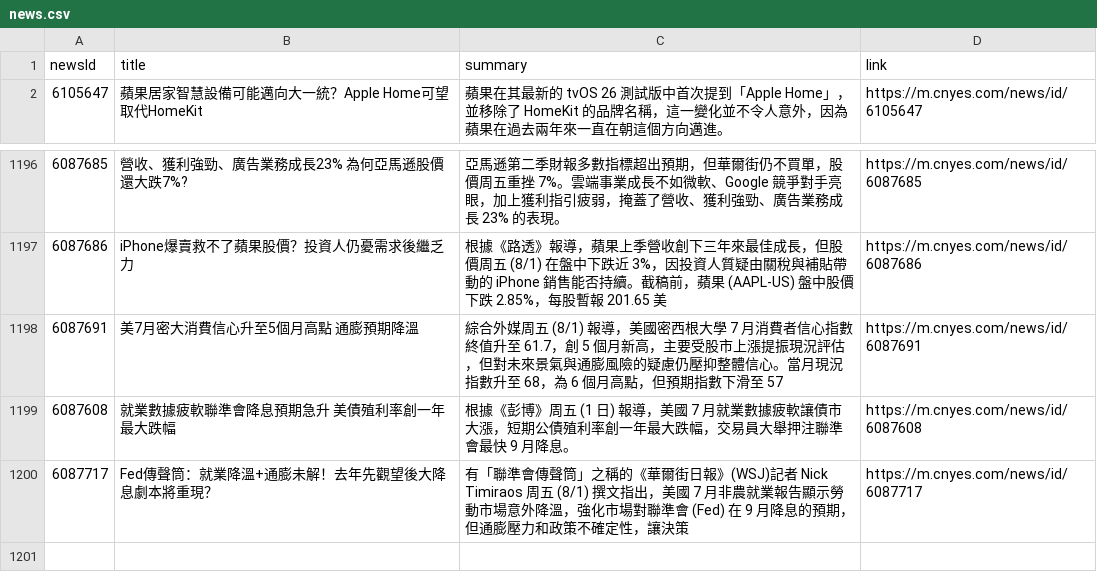
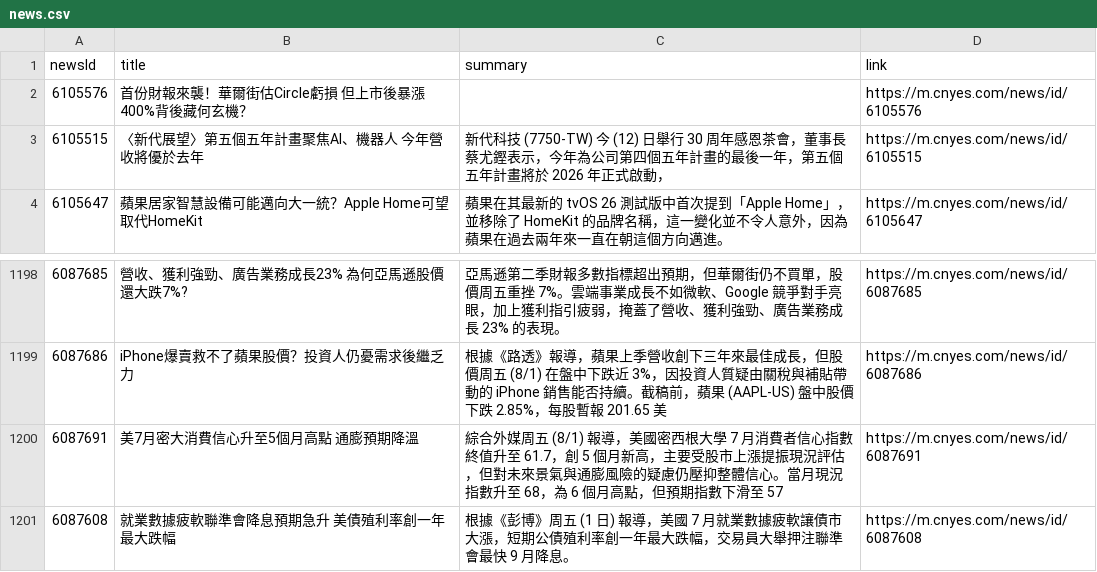
Before and after one commit to MaxDong168/test_github_actions, a CSV file: news.csv, drawn as a sheet; only a part is shown, gaps mark what is left out.

Commit message:
更新鉅亨網新聞

```diff
--- a/news.csv
+++ b/news.csv
@@ -1,2 +1,4 @@
 newsId,title,summary,link
+6105576,首份財報來襲！華爾街估Circle虧損 但上市後暴漲400%背後藏何玄機？,,https://m.cnyes.com/news/id/6105576
+6105515,〈新代展望〉第五個五年計畫聚焦AI、機器人 今年營收將優於去年,新代科技 (7750-TW) 今 (12) 日舉行 30 周年感恩茶會，董事長蔡尤鏗表示，今年為公司第四個五年計畫的最後一年，第五個五年計畫將於 2026 年正式啟動，,https://m.cnyes.com/news/id/6105515
 6105647,蘋果居家智慧設備可能邁向大一統？Apple Home可望取代HomeKit,蘋果在其最新的 tvOS 26 測試版中首次提到「Apple Home」，並移除了 HomeKit 的品牌名稱，這一變化並不令人意外，因為蘋果在過去兩年來一直在朝這個方向邁進。,https://m.cnyes.com/news/id/6105647
@@ -1199,2 +1201 @@
 6087608,就業數據疲軟聯準會降息預期急升 美債殖利率創一年最大跌幅,根據《彭博》周五 (1 日) 報導，美國 7 月就業數據疲軟讓債市大漲，短期公債殖利率創一年最大跌幅，交易員大舉押注聯準會最快 9 月降息。,https://m.cnyes.com/news/id/6087608
-6087717,Fed傳聲筒：就業降溫+通膨未解！去年先觀望後大降息劇本將重現？,有「聯準會傳聲筒」之稱的《華爾街日報》(WSJ)記者 Nick Timiraos 周五 (8/1) 撰文指出，美國 7 月非農就業報告顯示勞動市場意外降溫，強化市場對聯準會 (Fed) 在 9 月降息的預期，但通膨壓力和政策不確定性，讓決策,https://m.cnyes.com/news/id/6087717
```
